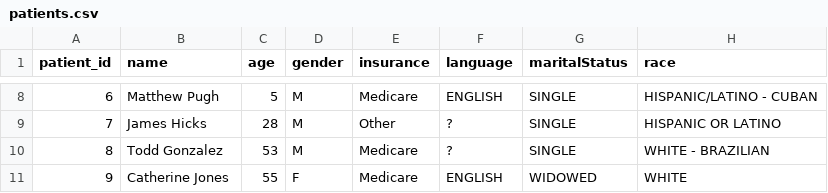
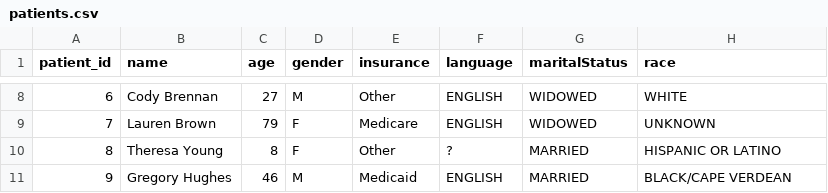
Before and after one commit to bizzfuzz/CHOP-comprehensive-hospital-outcome-prediction-system, a CSV file: app/data/patients.csv, drawn as a sheet; only a part is shown, gaps mark what is left out; the diff covers the shown part only.

```diff
--- a/app/data/patients.csv
+++ b/app/data/patients.csv
@@ -8,4 +8,4 @@ patient_id,name,age,gender,insurance,language,maritalStatus,race
-6,Matthew Pugh,5,M,Medicare,ENGLISH,SINGLE,HISPANIC/LATINO - CUBAN
-7,James Hicks,28,M,Other,?,SINGLE,HISPANIC OR LATINO
-8,Todd Gonzalez,53,M,Medicare,?,SINGLE,WHITE - BRAZILIAN
-9,Catherine Jones,55,F,Medicare,ENGLISH,WIDOWED,WHITE
+6,Cody Brennan,27,M,Other,ENGLISH,WIDOWED,WHITE
+7,Lauren Brown,79,F,Medicare,ENGLISH,WIDOWED,UNKNOWN
+8,Theresa Young,8,F,Other,?,MARRIED,HISPANIC OR LATINO
+9,Gregory Hughes,46,M,Medicaid,ENGLISH,MARRIED,BLACK/CAPE VERDEAN
```
Also changed, not shown: 32 edited cells elsewhere in this file, app/data/admissions.csv, app/data/diagnoses.csv, 8 other files.
